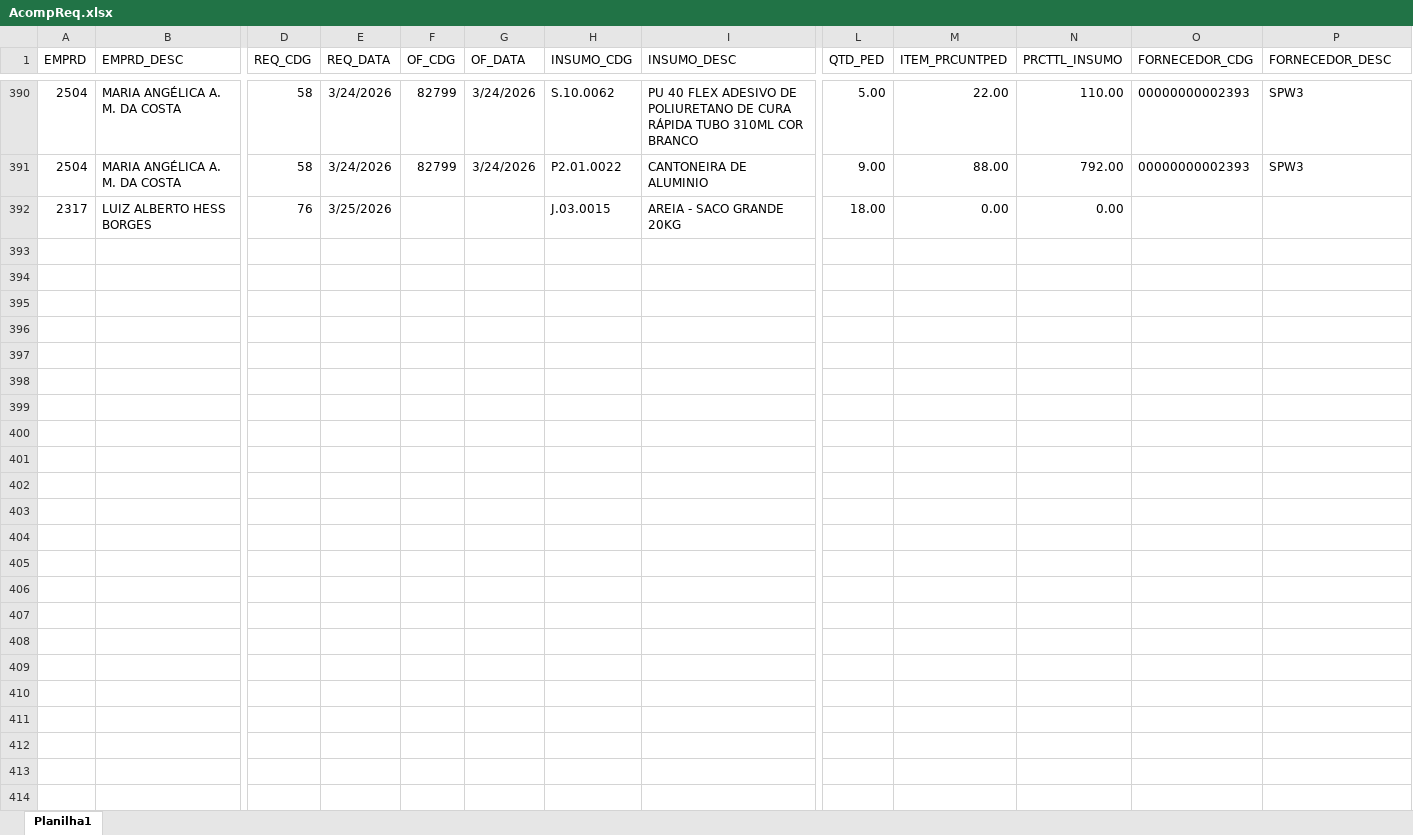
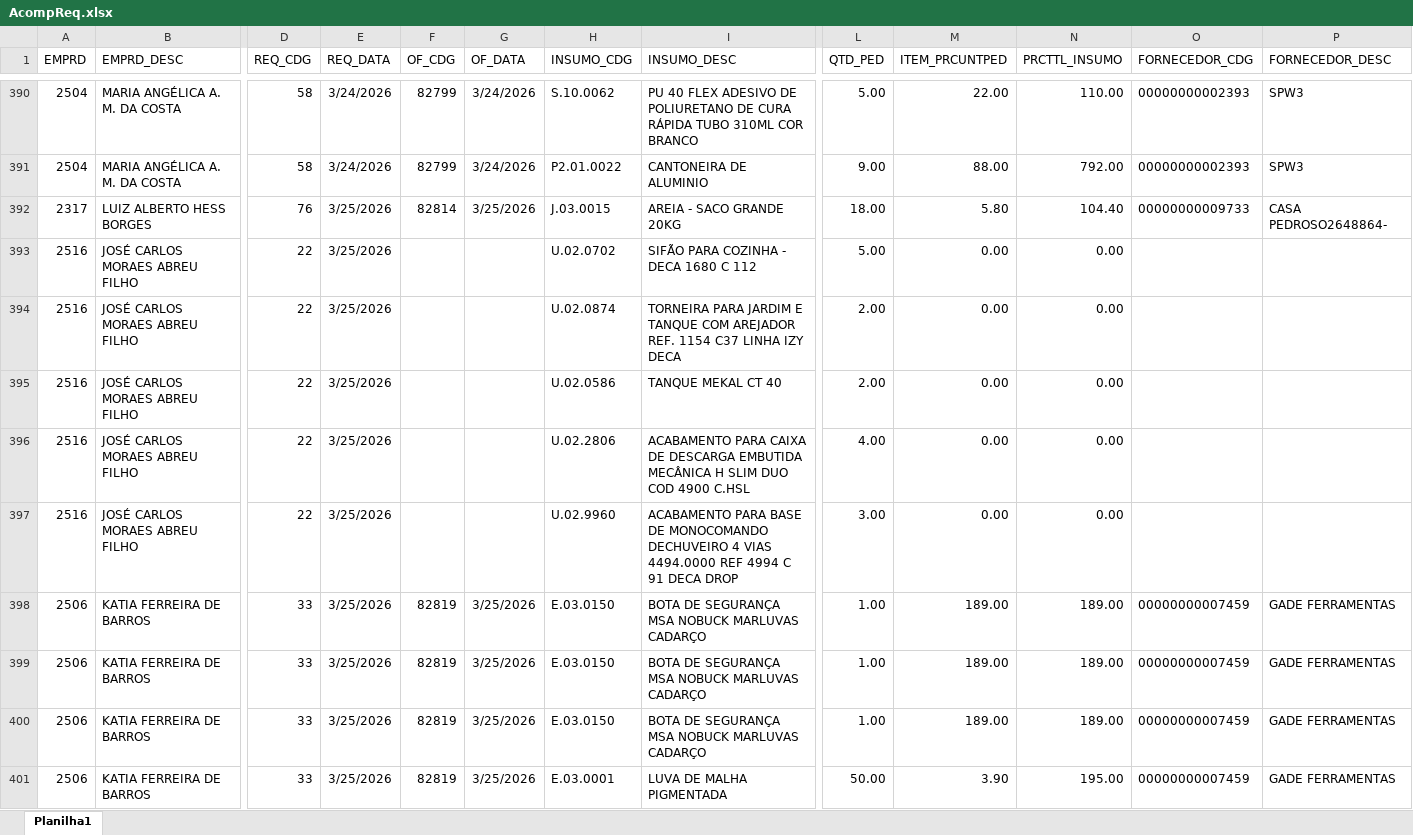
Before and after one commit to Mgiglio98/acompanhamento-requisicoes, an Excel workbook: AcompReq.xlsx, sheet Planilha1, drawn as a sheet; only a part is shown, gaps mark what is left out; values as stored, in another font and other column widths than the file's, no borders; rows hold the shown columns only; the diff covers the shown part only; the diff names each change by its address in the sheet, - before the commit and + after, or states it on an @@ line.

```diff
--- a/AcompReq.xlsx (sheet Planilha1)
+++ b/AcompReq.xlsx (sheet Planilha1)
-F392 (OF_CDG): (empty)
+F392 (OF_CDG): 82814
-G392 (OF_DATA): (empty)
+G392 (OF_DATA): 3/25/2026
-M392 (ITEM_PRCUNTPED): 0.00
+M392 (ITEM_PRCUNTPED): 5.80
-N392 (PRCTTL_INSUMO): 0.00
+N392 (PRCTTL_INSUMO): 104.40
-O392 (FORNECEDOR_CDG): (empty)
+O392 (FORNECEDOR_CDG): 00000000009733
-P392 (FORNECEDOR_DESC): (empty)
+P392 (FORNECEDOR_DESC): CASA PEDROSO2648864-
+row 393: 2516 | JOSÉ CARLOS MORAES ABREU FILHO | 22 | 3/25/2026 |  |  | U.02.0702 | SIFÃO PARA COZINHA - DECA 1680 C 112 | 5.00 | 0.00 | 0.00
+row 394: 2516 | JOSÉ CARLOS MORAES ABREU FILHO | 22 | 3/25/2026 |  |  | U.02.0874 | TORNEIRA PARA JARDIM E TANQUE COM AREJADOR REF. 1154 C37 LINHA IZY DECA | 2.00 | 0.00 | 0.00
+row 395: 2516 | JOSÉ CARLOS MORAES ABREU FILHO | 22 | 3/25/2026 |  |  | U.02.0586 | TANQUE MEKAL CT 40 | 2.00 | 0.00 | 0.00
+row 396: 2516 | JOSÉ CARLOS MORAES ABREU FILHO | 22 | 3/25/2026 |  |  | U.02.2806 | ACABAMENTO PARA CAIXA DE DESCARGA EMBUTIDA MECÂNICA H SLIM DUO COD 4900 C.HSL | 4.00 | 0.00 | 0.00
+row 397: 2516 | JOSÉ CARLOS MORAES ABREU FILHO | 22 | 3/25/2026 |  |  | U.02.9960 | ACABAMENTO PARA BASE DE MONOCOMANDO DECHUVEIRO 4 VIAS 4494.0000 REF 4994 C 91 DECA DROP | 3.00 | 0.00 | 0.00
+row 398: 2506 | KATIA FERREIRA DE BARROS | 33 | 3/25/2026 | 82819 | 3/25/2026 | E.03.0150 | BOTA DE SEGURANÇA MSA NOBUCK MARLUVAS CADARÇO | 1.00 | 189.00 | 189.00 | 00000000007459 | GADE FERRAMENTAS
+row 399: 2506 | KATIA FERREIRA DE BARROS | 33 | 3/25/2026 | 82819 | 3/25/2026 | E.03.0150 | BOTA DE SEGURANÇA MSA NOBUCK MARLUVAS CADARÇO | 1.00 | 189.00 | 189.00 | 00000000007459 | GADE FERRAMENTAS
+row 400: 2506 | KATIA FERREIRA DE BARROS | 33 | 3/25/2026 | 82819 | 3/25/2026 | E.03.0150 | BOTA DE SEGURANÇA MSA NOBUCK MARLUVAS CADARÇO | 1.00 | 189.00 | 189.00 | 00000000007459 | GADE FERRAMENTAS
+row 401: 2506 | KATIA FERREIRA DE BARROS | 33 | 3/25/2026 | 82819 | 3/25/2026 | E.03.0001 | LUVA DE MALHA PIGMENTADA | 50.00 | 3.90 | 195.00 | 00000000007459 | GADE FERRAMENTAS
```
Also changed, not shown: 19 added rows elsewhere in this sheet, Relat_OF.xlsx.
